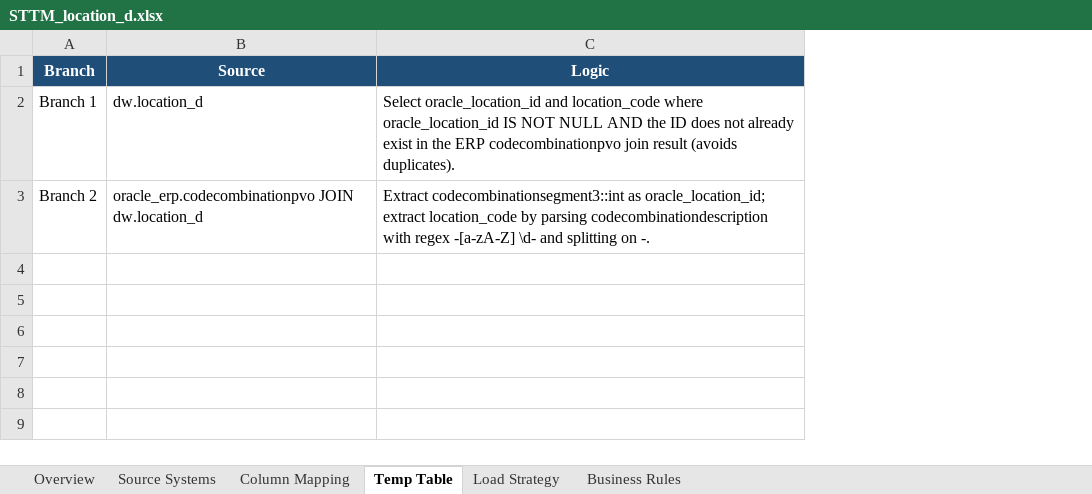
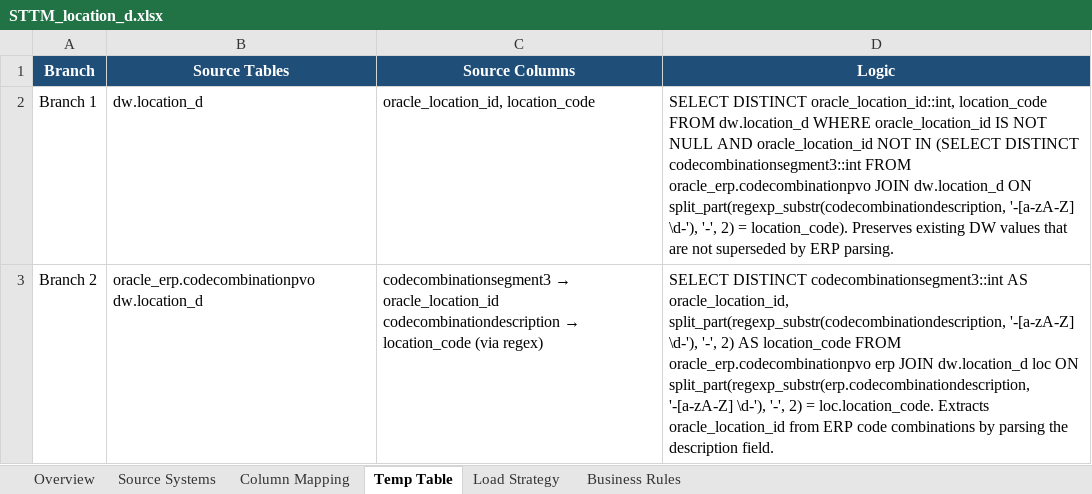
Before and after one commit to yogeshp85-ai/Dbt-Learning, an Excel workbook: STTM_location_d.xlsx, sheet Temp Table, drawn as a sheet; values as stored, in another font and other column widths than the file's, no borders; addresses are those after the commit; ↵ is a line break in a cell; the diff names each change by its address in the sheet, - before the commit and + after, or states it on an @@ line.

```diff
--- a/STTM_location_d.xlsx (sheet Temp Table)
+++ b/STTM_location_d.xlsx (sheet Temp Table)
+column C (Source Columns), rows 2-3: oracle_location_id, location_code | codecombinationsegment3 → oracle_location_id ↵ codecombinationdescription → location_code (via regex)
-B1: Source
+B1: Source Tables
-D2 (Logic): Select oracle_location_id and location_code where oracle_location_id IS NOT NULL AND the ID does not already exist in the ERP codecombinationpvo join result (avoids duplicates).
+D2 (Logic): SELECT DISTINCT oracle_location_id::int, location_code FROM dw.location_d WHERE oracle_location_id IS NOT NULL AND oracle_location_id NOT IN (SELECT DISTINCT codecombinationsegment3::int FROM oracle_erp.codecombinationpvo JOIN dw.location_d ON split_part(regexp_substr(codecombinationdescription, '-[a-zA-Z] \d-'), '-', 2) = location_code). Preserves existing DW values that are not superseded by ERP parsing.
-B3 (Source Tables): oracle_erp.codecombinationpvo JOIN dw.location_d
+B3 (Source Tables): oracle_erp.codecombinationpvo ↵ dw.location_d
-D3 (Logic): Extract codecombinationsegment3::int as oracle_location_id; extract location_code by parsing codecombinationdescription with regex -[a-zA-Z] \d- and splitting on -.
+D3 (Logic): SELECT DISTINCT codecombinationsegment3::int AS oracle_location_id, split_part(regexp_substr(codecombinationdescription, '-[a-zA-Z] \d-'), '-', 2) AS location_code FROM oracle_erp.codecombinationpvo erp JOIN dw.location_d loc ON split_part(regexp_substr(erp.codecombinationdescription, '-[a-zA-Z] \d-'), '-', 2) = loc.location_code. Extracts oracle_location_id from ERP code combinations by parsing the description field.
```
Also changed, not shown: sheet Column Mapping, sheet Source Systems, sheet Business Rules, sheet Load Strategy, sheet Overview, 1 other file.
